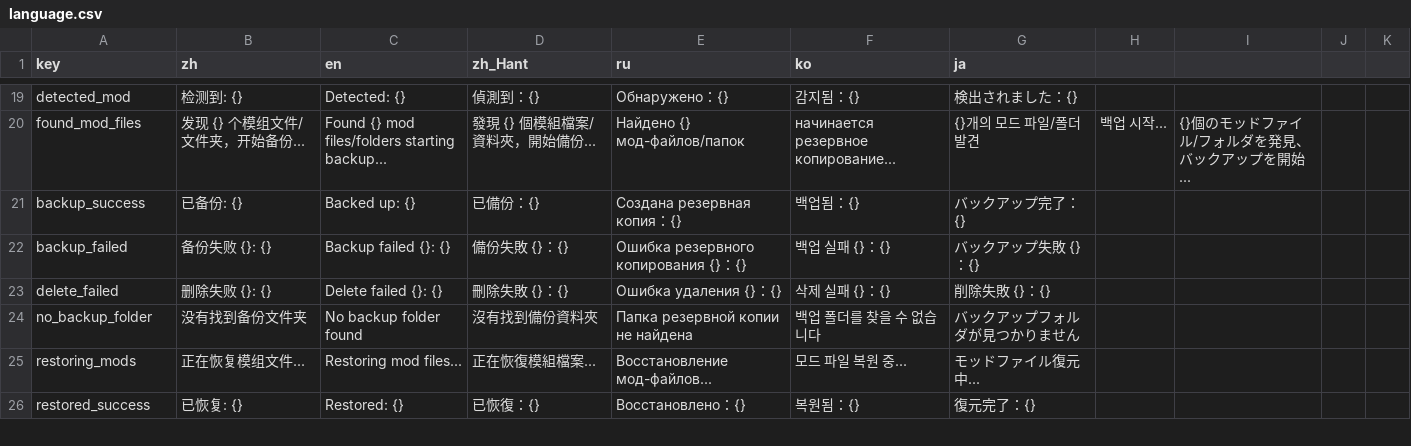
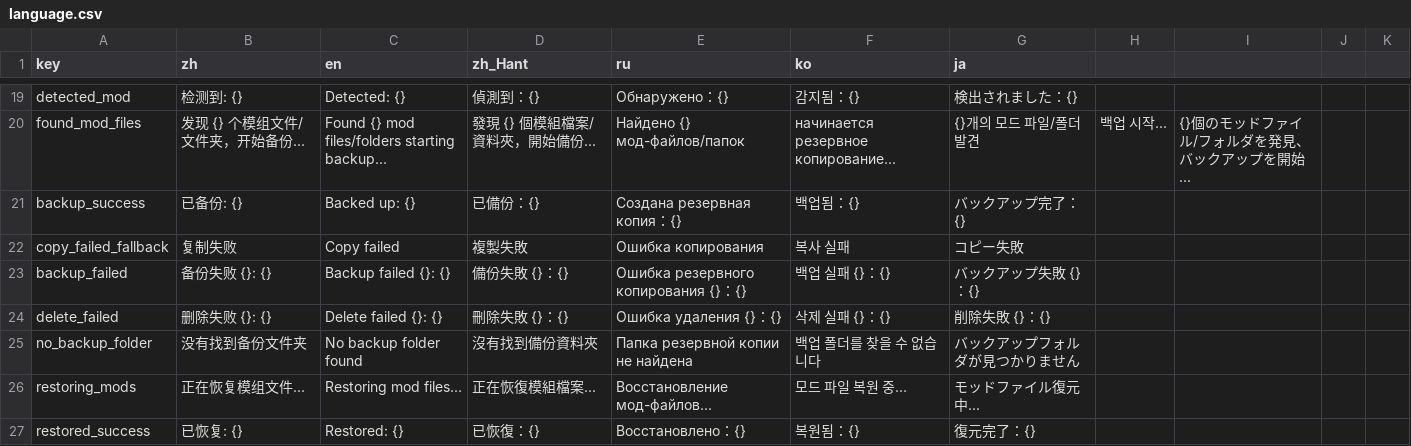
Before and after one commit to qaz111ex/The_Bazaar_Gate, a CSV file: dist/language.csv, drawn as a sheet; only a part is shown, gaps mark what is left out; the diff names each change by its address in the sheet, - before the commit and + after, or states it on an @@ line.

```diff
--- a/dist/language.csv
+++ b/dist/language.csv
+row 22: copy_failed_fallback | 复制失败 | Copy failed | 複製失敗 | Ошибка копирования | 복사 실패 | コピー失敗
```
Also changed, not shown: 2 other files.
